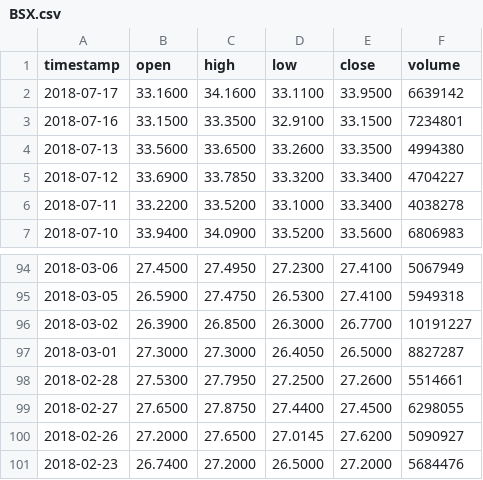
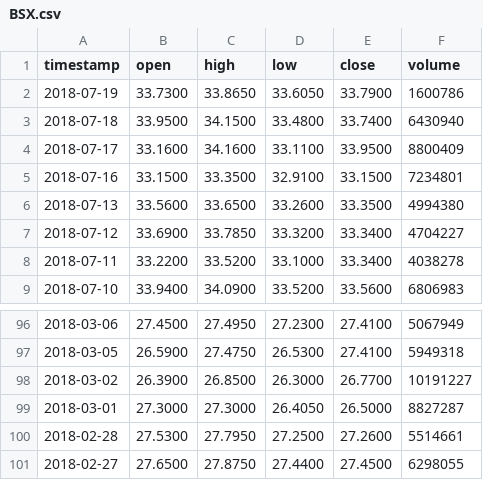
Before and after one commit to mgarcia-01/stock-trend-shiny-app, a CSV file: BSX.csv, drawn as a sheet; only a part is shown, gaps mark what is left out.

Commit message:
ignore

```diff
--- a/BSX.csv
+++ b/BSX.csv
@@ -1,3 +1,5 @@
 timestamp,open,high,low,close,volume
-2018-07-17,33.1600,34.1600,33.1100,33.9500,6639142
+2018-07-19,33.7300,33.8650,33.6050,33.7900,1600786
+2018-07-18,33.9500,34.1500,33.4800,33.7400,6430940
+2018-07-17,33.1600,34.1600,33.1100,33.9500,8800409
 2018-07-16,33.1500,33.3500,32.9100,33.1500,7234801
@@ -99,3 +101 @@ timestamp,open,high,low,close,volume
 2018-02-27,27.6500,27.8750,27.4400,27.4500,6298055
-2018-02-26,27.2000,27.6500,27.0145,27.6200,5090927
-2018-02-23,26.7400,27.2000,26.5000,27.2000,5684476
```
